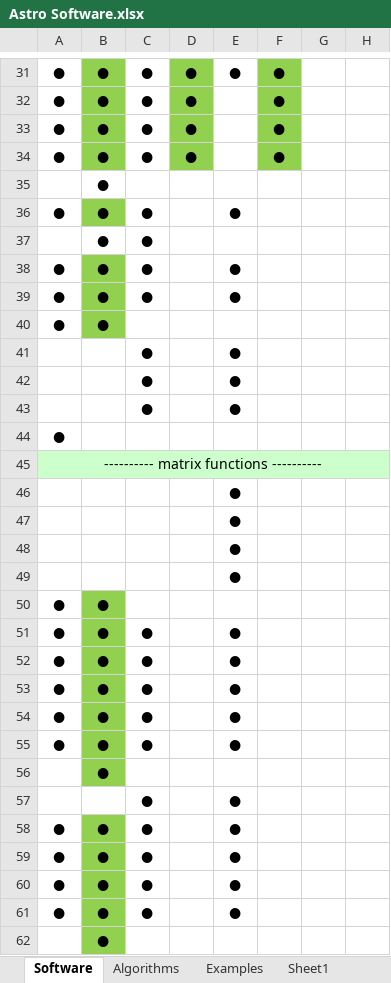
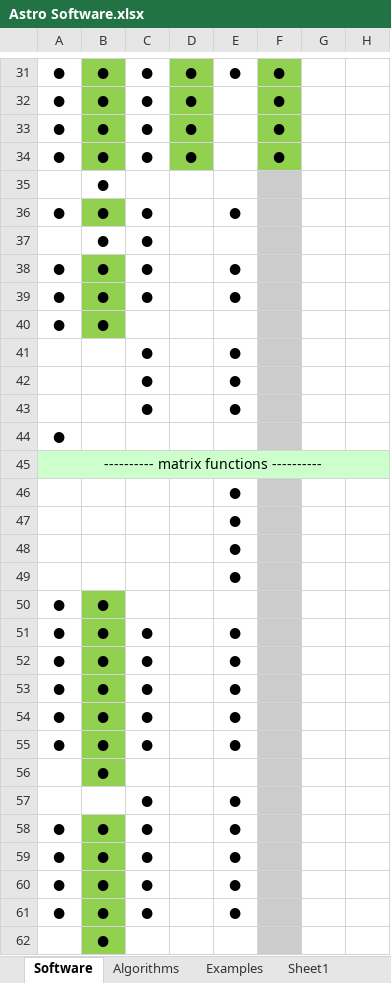
Before and after one commit to Giuiba/fundamentals-of-astrodynamics, an Excel workbook: Astro Software.xlsx, sheet Software, drawn as a sheet; only a part is shown, gaps mark what is left out; values as stored, in another font and other column widths than the file's, no borders; the diff covers the shown part only; the diff names each change by its address in the sheet, - before the commit and + after, or states it on an @@ line.

```diff
--- a/Astro Software.xlsx (sheet Software)
+++ b/Astro Software.xlsx (sheet Software)
-F35:F44 fill: none
+F35:F44 fill: #CCCCCC
-F46:F62 fill: none
+F46:F62 fill: #CCCCCC
```
Also changed, not shown: 2 edited cells and cell formats elsewhere in this sheet, 3 other files.
